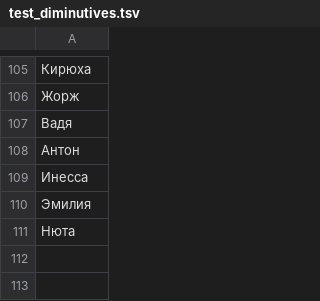
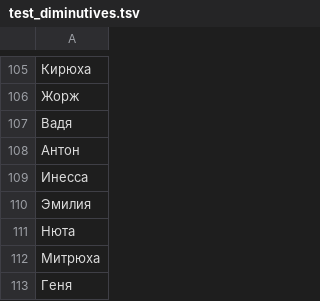
Before and after one commit to roddar92/linguistics_problems, a TSV file: src/ngrams/resources/diminutive/test_diminutives.tsv, drawn as a sheet; only a part is shown, gaps mark what is left out; the diff names each change by its address in the sheet, - before the commit and + after, or states it on an @@ line.

```diff
--- a/src/ngrams/resources/diminutive/test_diminutives.tsv
+++ b/src/ngrams/resources/diminutive/test_diminutives.tsv
+row 112: Митрюха
+row 113: Геня
```
Also changed, not shown: src/ngrams/resources/diminutive/train_diminutives.tsv, 1 other file.
